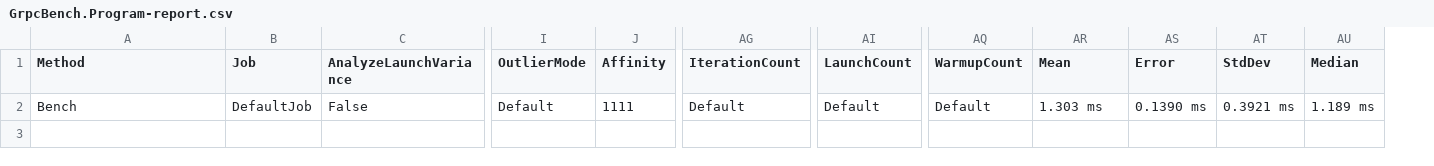
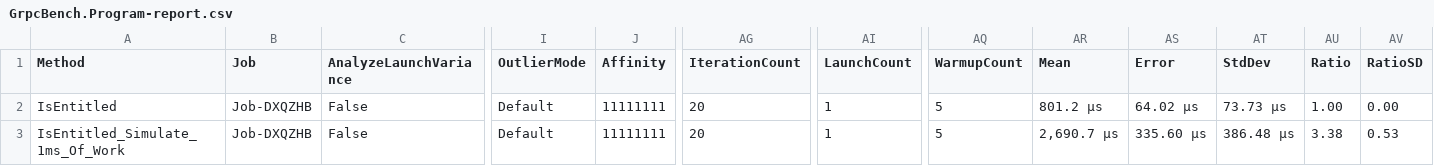
Before and after one commit to alexgit/grpcbench, a CSV file: GrpcBench/GrpcBench/bin/Release/net5.0/BenchmarkDotNet.Artifacts/results/GrpcBench.Program-report.csv, drawn as a sheet; only a part is shown, gaps mark what is left out; removed rows and columns are numbered as before the commit, all else as after; rows hold the shown columns only; the diff names each change by its address in the sheet, - before the commit and + after, or states it on an @@ line.

Commit message:
entitlements benchmark with baseline

```diff
--- a/GrpcBench/GrpcBench/bin/Release/net5.0/BenchmarkDotNet.Artifacts/results/GrpcBench.Program-report.csv
+++ b/GrpcBench/GrpcBench/bin/Release/net5.0/BenchmarkDotNet.Artifacts/results/GrpcBench.Program-report.csv
-column AU (Median), row 2: 1.189 ms
+column AU (Ratio), row 2: 1.00
+column AV (RatioSD), row 2: 0.00
-A2 (Method): Bench
+A2 (Method): IsEntitled
-B2 (Job): DefaultJob
+B2 (Job): Job-DXQZHB
-J2 (Affinity): 1111
+J2 (Affinity): 11111111
-AG2 (IterationCount): Default
+AG2 (IterationCount): 20
-AI2 (LaunchCount): Default
+AI2 (LaunchCount): 1
-AQ2 (WarmupCount): Default
+AQ2 (WarmupCount): 5
-AR2 (Mean): 1.303 ms
+AR2 (Mean): 801.2 μs
-AS2 (Error): 0.1390 ms
+AS2 (Error): 64.02 μs
-AT2 (StdDev): 0.3921 ms
+AT2 (StdDev): 73.73 μs
+row 3: IsEntitled_Simulate_1ms_Of_Work | Job-DXQZHB | False | Default | 11111111 | 20 | 1 | 5 | 2,690.7 μs | 335.60 μs | 386.48 μs | 3.38 | 0.53
```
Also changed, not shown: 49 other files.
